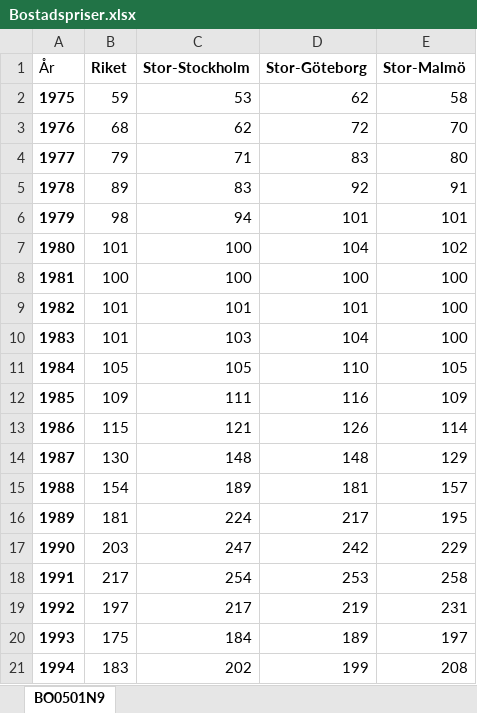
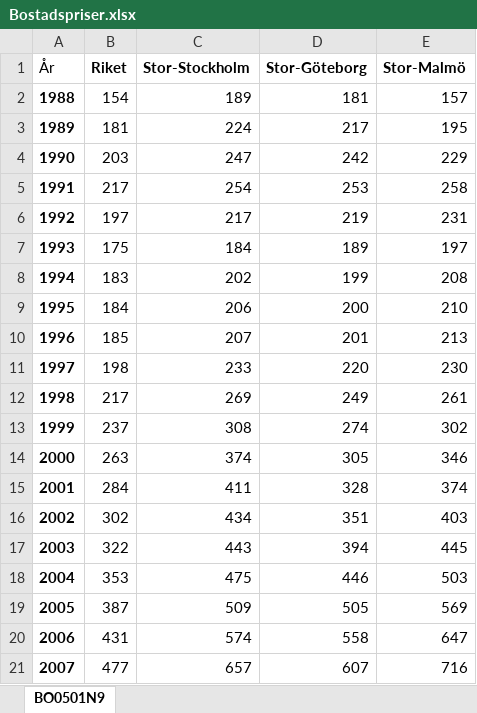
Before and after one commit to MarcusT96/PythonProject4School, an Excel workbook: Bostadspriser.xlsx, sheet BO0501N9, drawn as a sheet; only a part is shown; the shorter side is filled out with more unchanged rows; values as stored, in another font and other column widths than the file's, no borders; the diff names each change by its address in the sheet, - before the commit and + after, or states it on an @@ line.

Commit message:
Fixat dataframe till bostadspriser och gjort en df
Ska försöka slå ihop de till en df och sedan skapa en funktion som visar
det användaren vill ha i en input. T.ex. "Mellan vilka år?" eller
liknande.

```diff
--- a/Bostadspriser.xlsx (sheet BO0501N9)
+++ b/Bostadspriser.xlsx (sheet BO0501N9)
-row 2: 1975 | 59 | 53 | 62 | 58
-row 3: 1976 | 68 | 62 | 72 | 70
-row 4: 1977 | 79 | 71 | 83 | 80
-row 5: 1978 | 89 | 83 | 92 | 91
-row 6: 1979 | 98 | 94 | 101 | 101
-row 7: 1980 | 101 | 100 | 104 | 102
-row 8: 1981 | 100 | 100 | 100 | 100
-row 9: 1982 | 101 | 101 | 101 | 100
-row 10: 1983 | 101 | 103 | 104 | 100
-row 11: 1984 | 105 | 105 | 110 | 105
-row 12: 1985 | 109 | 111 | 116 | 109
-row 13: 1986 | 115 | 121 | 126 | 114
-row 14: 1987 | 130 | 148 | 148 | 129
```
Also changed, not shown: 1 other file.
